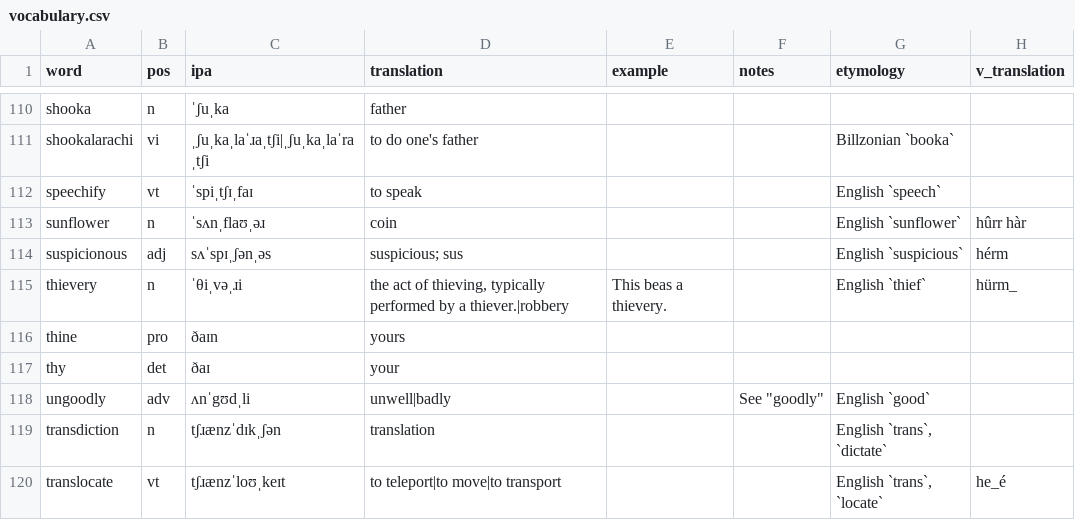
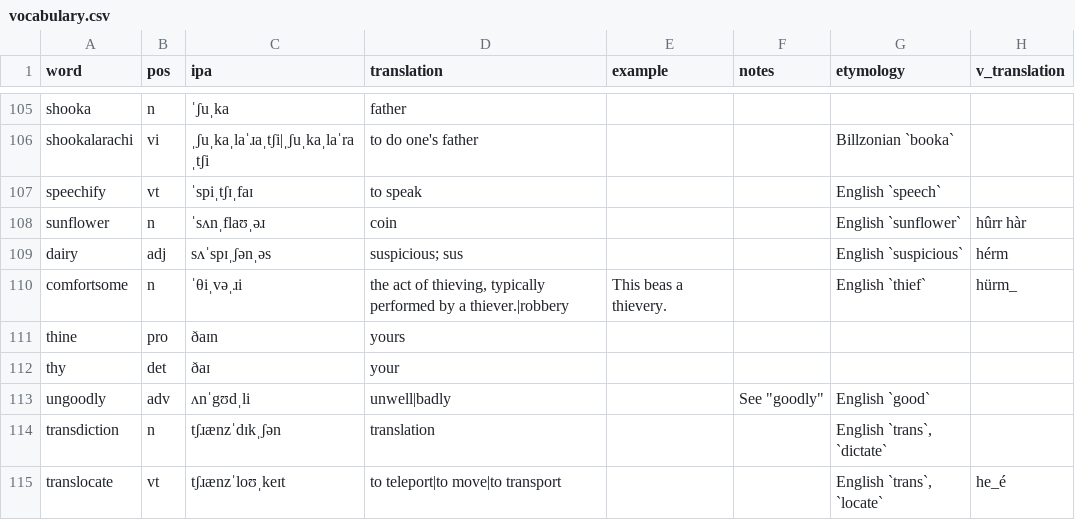
Before and after one commit to SeriousGuy888/Billzonian, a CSV file: vocabulary.csv, drawn as a sheet; only a part is shown, gaps mark what is left out; the diff covers the shown part only.

Commit message:
c words nuked and reordered

```diff
--- a/vocabulary.csv
+++ b/vocabulary.csv
@@ -113,4 +108,4 @@ speechify,vt,ˈspiˌtʃɪˌfaɪ,to speak,,,English `speech`,
 sunflower,n,ˈsʌnˌflaʊˌəɹ,coin,,,English `sunflower`,hûrr hàr
-suspicionous,adj,sʌˈspɪˌʃənˌəs,suspicious; sus,,,English `suspicious`,hérm
-thievery,n,ˈθiˌvəˌɹi,"the act of thieving, typically performed by a thiever.|robbery",This beas a thievery.,,English `thief`,hürm_
+dairy,adj,sʌˈspɪˌʃənˌəs,suspicious; sus,,,English `suspicious`,hérm
+comfortsome,n,ˈθiˌvəˌɹi,"the act of thieving, typically performed by a thiever.|robbery",This beas a thievery.,,English `thief`,hürm_
 thine,pro,ðaɪn,yours,,,,
```
Also changed, not shown: 9 added rows and 9 removed rows elsewhere in this file.
